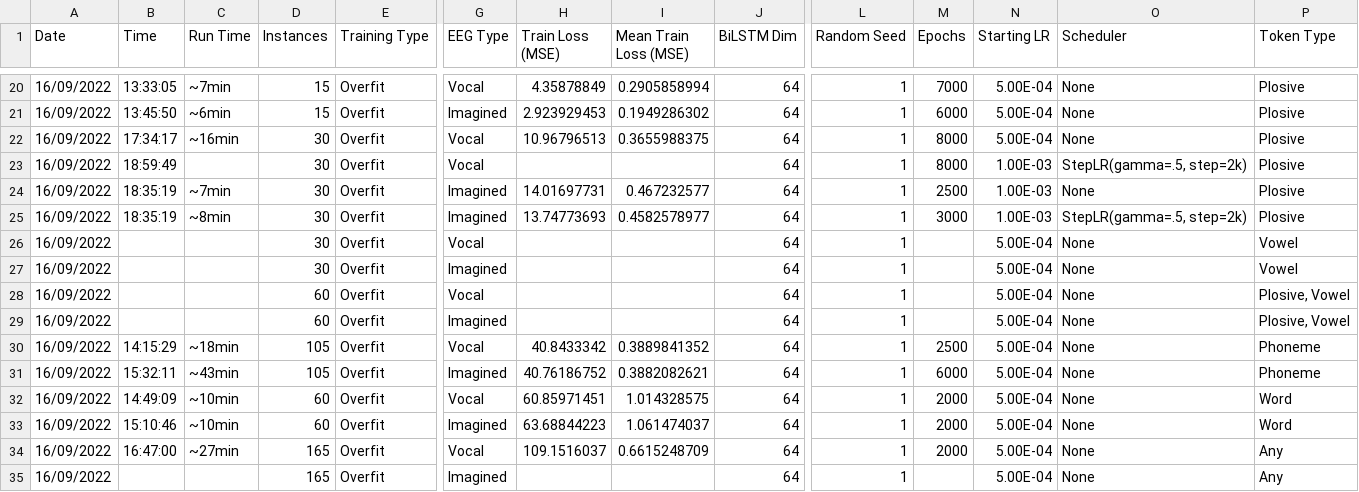
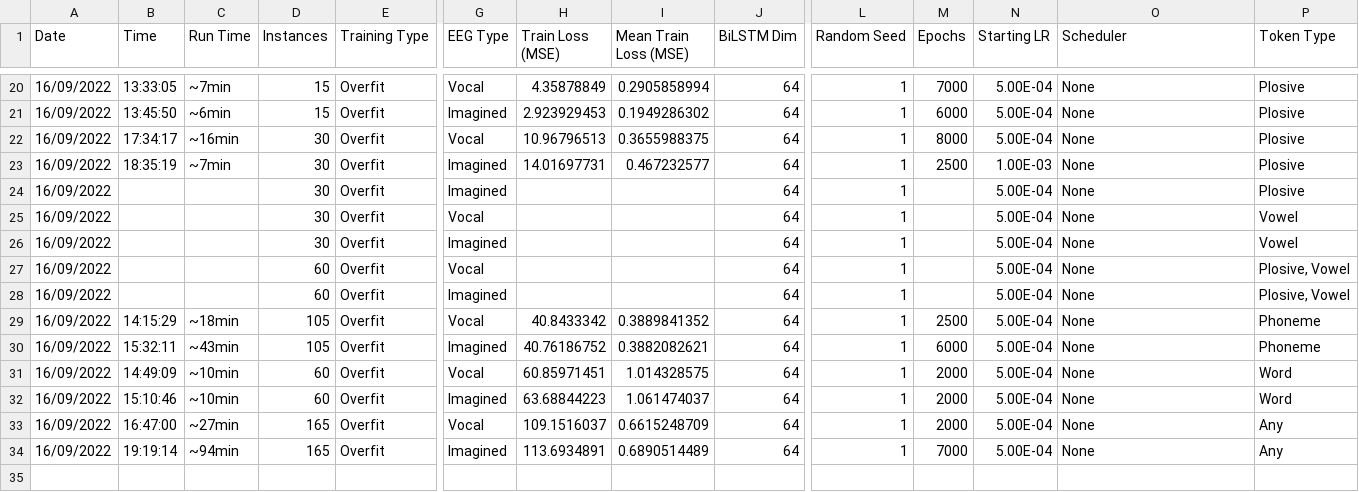
Before and after one commit to MiscellaneousStuff/kara-one-transduction, a CSV file: results.csv, drawn as a sheet; only a part is shown, gaps mark what is left out; removed rows and columns are numbered as before the commit, all else as after; rows hold the shown columns only; the diff names each change by its address in the sheet, - before the commit and + after, or states it on an @@ line.

Commit message:
Update results

```diff
--- a/results.csv
+++ b/results.csv
-row 23: 16/09/2022 | 18:59:49 |  | 30 | Overfit | Vocal |  |  | 64 | 1 | 8000 | 1.00E-03 | StepLR(gamma=.5, step=2k) | Plosive
-B24 (Time): 18:35:19
+B24 (Time): (empty)
-C24 (Run Time): ~8min
+C24 (Run Time): (empty)
-H24 (Train Loss (MSE)): 13.74773693
+H24 (Train Loss (MSE)): (empty)
-I24 (Mean Train Loss (MSE)): 0.4582578977
+I24 (Mean Train Loss (MSE)): (empty)
-M24 (Epochs): 3000
+M24 (Epochs): (empty)
-N24 (Starting LR): 1.00E-03
+N24 (Starting LR): 5.00E-04
-O24 (Scheduler): StepLR(gamma=.5, step=2k)
+O24 (Scheduler): None
-B34 (Time): (empty)
+B34 (Time): 19:19:14
-C34 (Run Time): (empty)
+C34 (Run Time): ~94min
-H34 (Train Loss (MSE)): (empty)
+H34 (Train Loss (MSE)): 113.6934891
-I34 (Mean Train Loss (MSE)): (empty)
+I34 (Mean Train Loss (MSE)): 0.6890514489
-M34 (Epochs): (empty)
+M34 (Epochs): 7000
```
